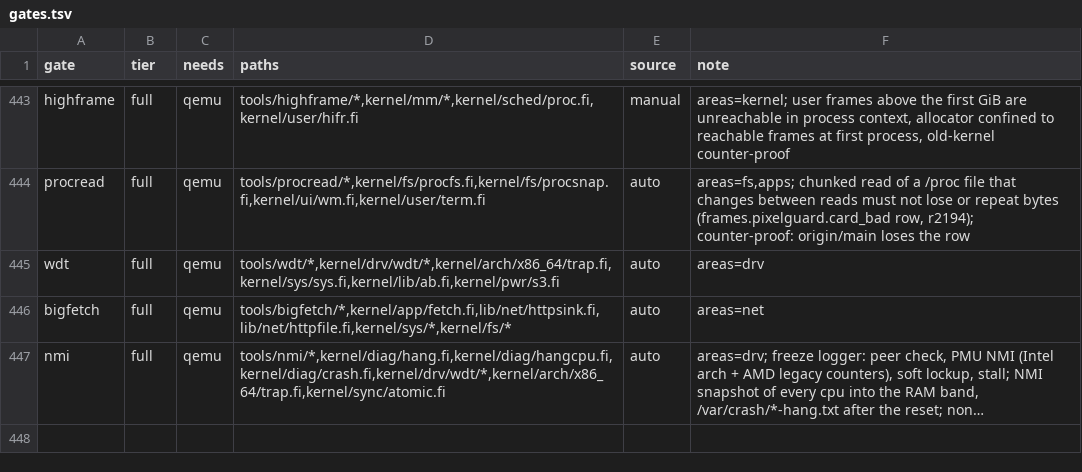
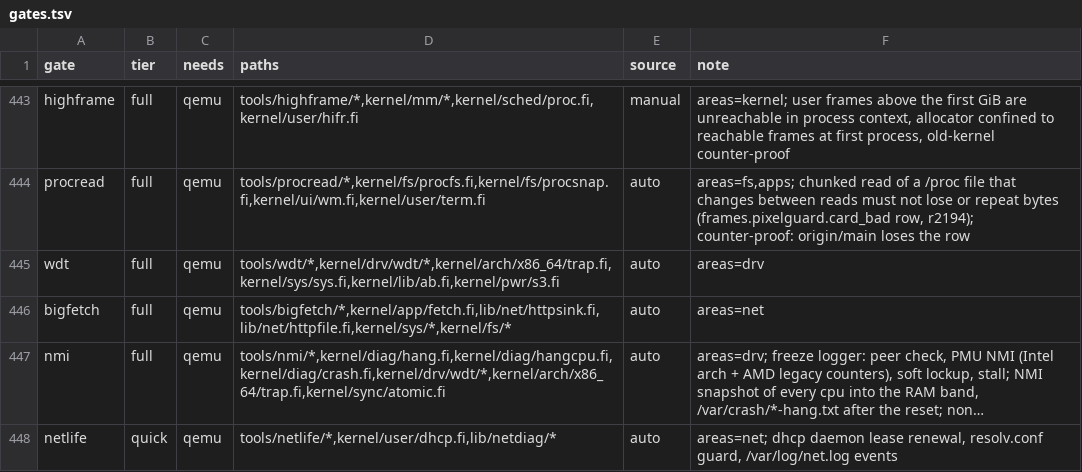
Before and after one commit to Flei-123/Osum, a TSV file: tools/qa/gates.tsv, drawn as a sheet; only a part is shown, gaps mark what is left out; long unchanged cells end in …; the diff names each change by its address in the sheet, - before the commit and + after, or states it on an @@ line.

Commit message:
qa: register netlife gate

```diff
--- a/tools/qa/gates.tsv
+++ b/tools/qa/gates.tsv
+row 448: netlife | quick | qemu | tools/netlife/*,kernel/user/dhcp.fi,lib/netdiag/* | auto | areas=net; dhcp daemon lease renewal, resolv.conf guard, /var/log/net.log events
```
